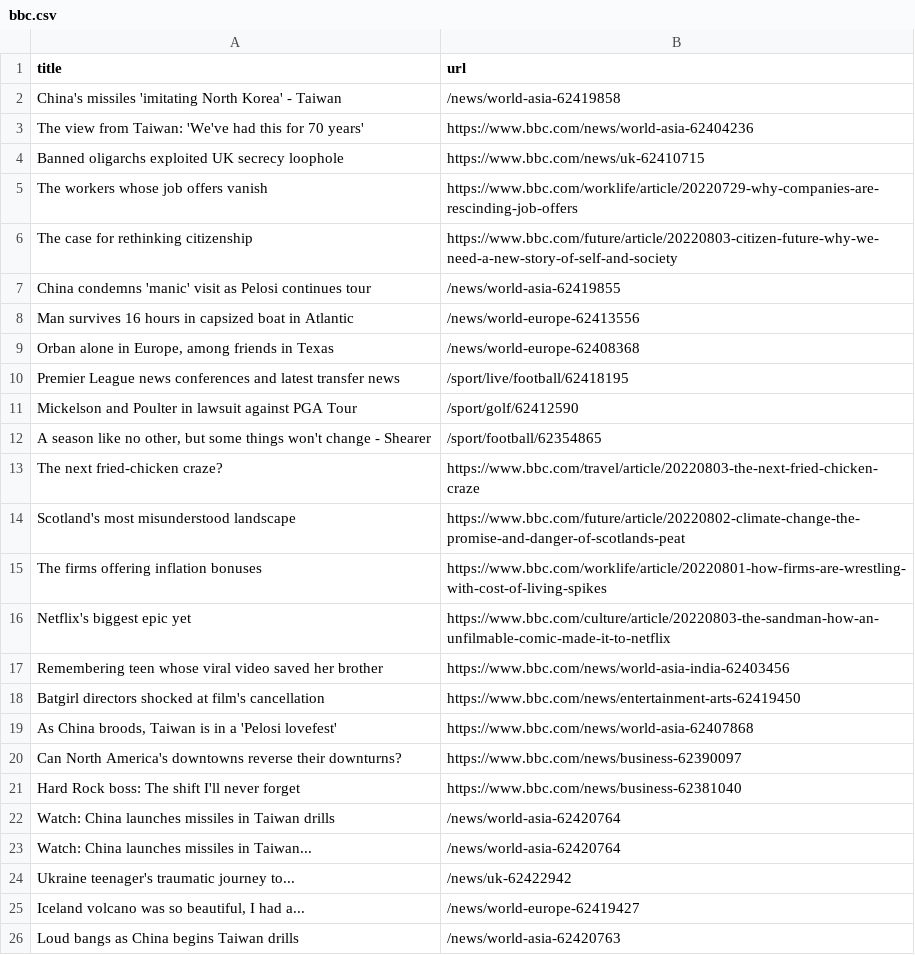
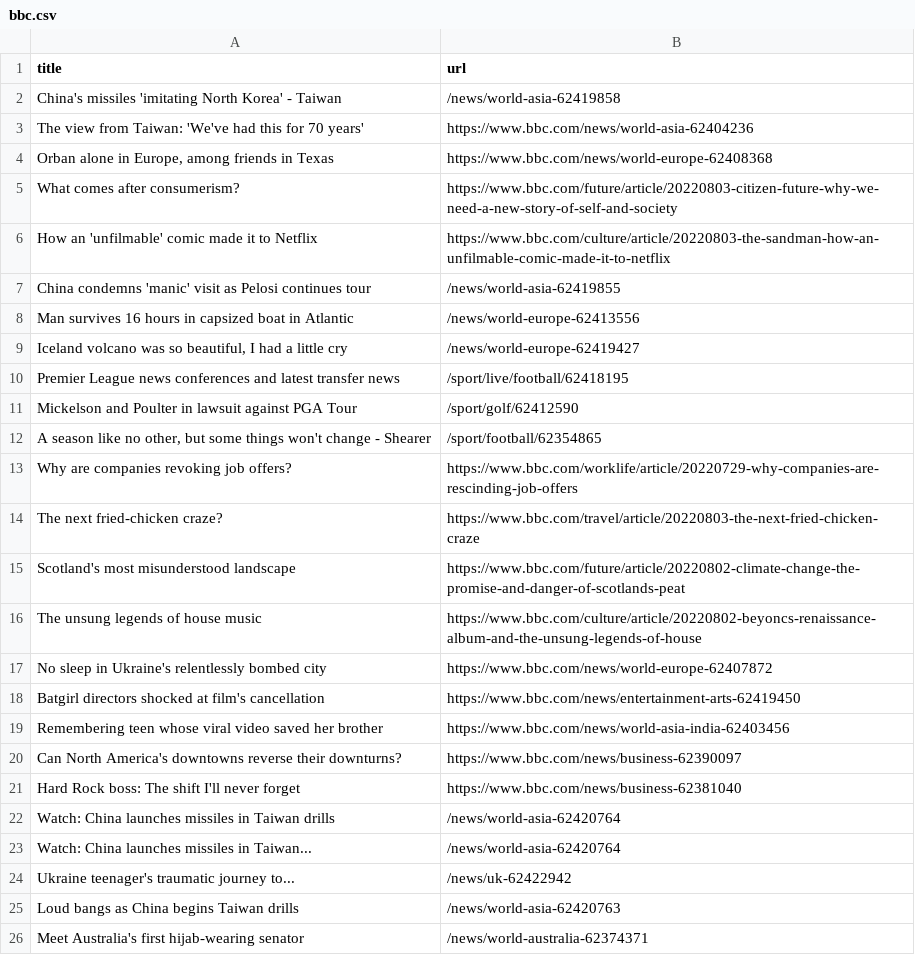
Before and after one commit to ErichBuergler/automatic-scraper-bbc, a CSV file: bbc.csv, drawn as a sheet; only a part is shown; the shorter side is filled out with more unchanged rows.

```diff
--- a/bbc.csv
+++ b/bbc.csv
@@ -3,8 +3,8 @@ China's missiles 'imitating North Korea' - Taiwan,/news/world-asia-62419858
 The view from Taiwan: 'We've had this for 70 years',https://www.bbc.com/news/world-asia-62404236
-Banned oligarchs exploited UK secrecy loophole,https://www.bbc.com/news/uk-62410715
-The workers whose job offers vanish,https://www.bbc.com/worklife/article/20220729-why-companies-are-rescinding-job-offers
-The case for rethinking citizenship,https://www.bbc.com/future/article/20220803-citizen-future-why-we-need-a-new-story-of-self-and-society
+"Orban alone in Europe, among friends in Texas",https://www.bbc.com/news/world-europe-62408368
+What comes after consumerism?,https://www.bbc.com/future/article/20220803-citizen-future-why-we-need-a-new-story-of-self-and-society
+How an 'unfilmable' comic made it to Netflix,https://www.bbc.com/culture/article/20220803-the-sandman-how-an-unfilmable-comic-made-it-to-netflix
 China condemns 'manic' visit as Pelosi continues tour,/news/world-asia-62419855
 Man survives 16 hours in capsized boat in Atlantic,/news/world-europe-62413556
-"Orban alone in Europe, among friends in Texas",/news/world-europe-62408368
+"Iceland volcano was so beautiful, I had a little cry",/news/world-europe-62419427
 Premier League news conferences and latest transfer news,/sport/live/football/62418195
@@ -12,9 +12,9 @@ Mickelson and Poulter in lawsuit against PGA Tour,/sport/golf/62412590
 "A season like no other, but some things won't change - Shearer",/sport/football/62354865
+Why are companies revoking job offers?,https://www.bbc.com/worklife/article/20220729-why-companies-are-rescinding-job-offers
 The next fried-chicken craze?,https://www.bbc.com/travel/article/20220803-the-next-fried-chicken-craze
 Scotland's most misunderstood landscape,https://www.bbc.com/future/article/20220802-climate-change-the-promise-and-danger-of-scotlands-peat
-The firms offering inflation bonuses,https://www.bbc.com/worklife/article/20220801-how-firms-are-wrestling-with-cost-of-living-spikes
-Netflix's biggest epic yet,https://www.bbc.com/culture/article/20220803-the-sandman-how-an-unfilmable-comic-made-it-to-netflix
+The unsung legends of house music,https://www.bbc.com/culture/article/20220802-beyoncs-renaissance-album-and-the-unsung-legends-of-house
+No sleep in Ukraine's relentlessly bombed city,https://www.bbc.com/news/world-europe-62407872
+Batgirl directors shocked at film's cancellation,https://www.bbc.com/news/entertainment-arts-62419450
 Remembering teen whose viral video saved her brother,https://www.bbc.com/news/world-asia-india-62403456
-Batgirl directors shocked at film's cancellation,https://www.bbc.com/news/entertainment-arts-62419450
-"As China broods, Taiwan is in a 'Pelosi lovefest'",https://www.bbc.com/news/world-asia-62407868
 Can North America's downtowns reverse their downturns?,https://www.bbc.com/news/business-62390097
@@ -24,3 +24,2 @@ Watch: China launches missiles in Taiwan...,/news/world-asia-62420764
 Ukraine teenager's traumatic journey to...,/news/uk-62422942
-"Iceland volcano was so beautiful, I had a...",/news/world-europe-62419427
 Loud bangs as China begins Taiwan drills,/news/world-asia-62420763
```
